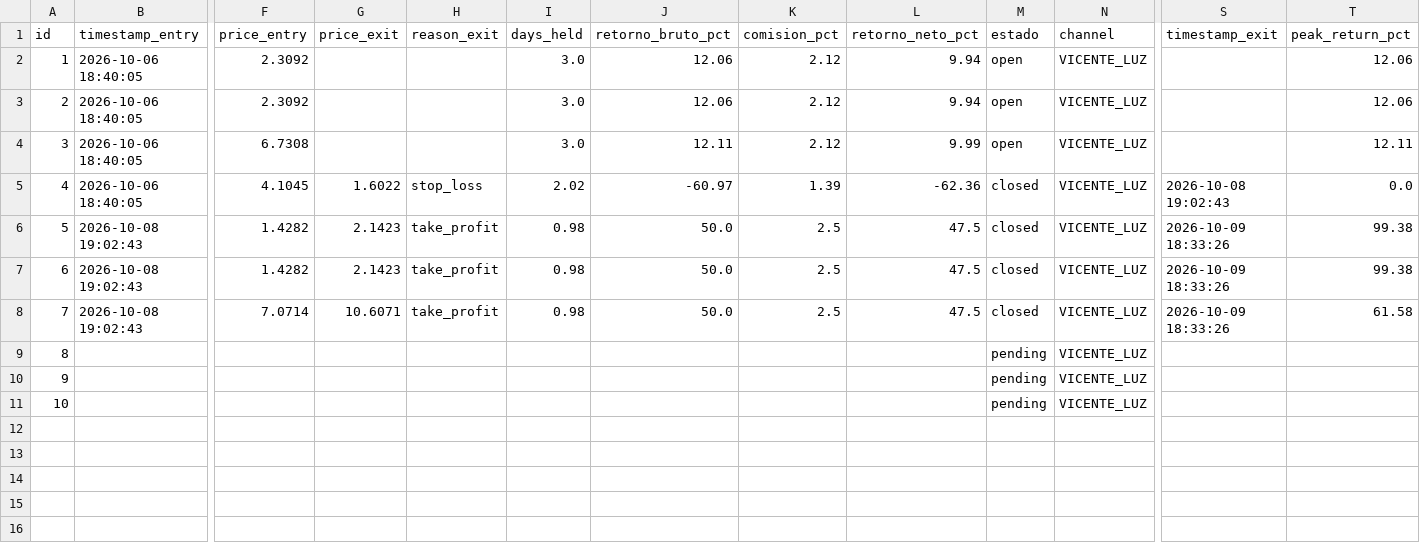
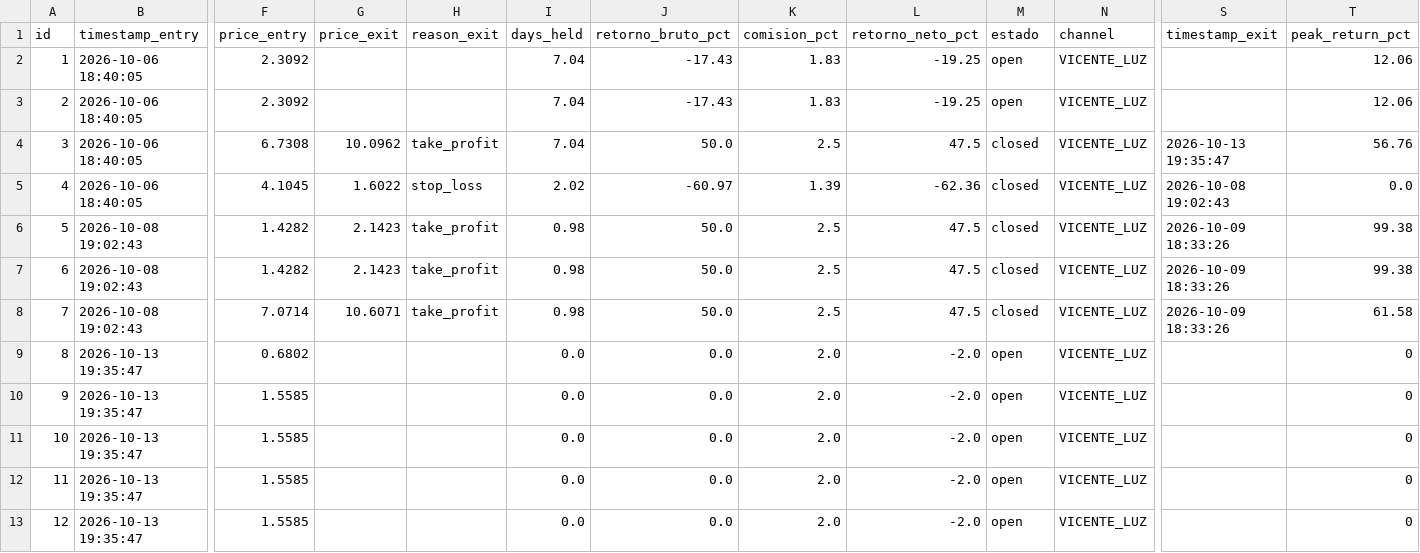
Before and after one commit to sagimax20-create/senales-bolsa-trading, a CSV file: data/operations.csv, drawn as a sheet; only a part is shown, gaps mark what is left out; removed rows and columns are numbered as before the commit, all else as after; rows hold the shown columns only; the diff names each change by its address in the sheet, - before the commit and + after, or states it on an @@ line.

```diff
--- a/data/operations.csv
+++ b/data/operations.csv
-I2:I4 (days_held): 3.0
+I2:I4 (days_held): 7.04
-J2:J3 (retorno_bruto_pct): 12.06
+J2:J3 (retorno_bruto_pct): -17.43
-K2:K3 (comision_pct): 2.12
+K2:K3 (comision_pct): 1.83
-L2:L3 (retorno_neto_pct): 9.94
+L2:L3 (retorno_neto_pct): -19.25
-G4 (price_exit): (empty)
+G4 (price_exit): 10.0962
-H4 (reason_exit): (empty)
+H4 (reason_exit): take_profit
-J4 (retorno_bruto_pct): 12.11
+J4 (retorno_bruto_pct): 50.0
-K4 (comision_pct): 2.12
+K4 (comision_pct): 2.5
-L4 (retorno_neto_pct): 9.99
+L4 (retorno_neto_pct): 47.5
-M4 (estado): open
+M4 (estado): closed
-S4 (timestamp_exit): (empty)
+S4 (timestamp_exit): 2026-10-13 19:35:47
-T4 (peak_return_pct): 12.11
+T4 (peak_return_pct): 56.76
-row 9: 8 |  |  |  |  |  |  |  |  | pending | VICENTE_LUZ
-row 10: 9 |  |  |  |  |  |  |  |  | pending | VICENTE_LUZ
-row 11: 10 |  |  |  |  |  |  |  |  | pending | VICENTE_LUZ
+row 9: 8 | 2026-10-13 19:35:47 | 0.6802 |  |  | 0.0 | 0.0 | 2.0 | -2.0 | open | VICENTE_LUZ |  | 0
+row 10: 9 | 2026-10-13 19:35:47 | 1.5585 |  |  | 0.0 | 0.0 | 2.0 | -2.0 | open | VICENTE_LUZ |  | 0
+row 11: 10 | 2026-10-13 19:35:47 | 1.5585 |  |  | 0.0 | 0.0 | 2.0 | -2.0 | open | VICENTE_LUZ |  | 0
+row 12: 11 | 2026-10-13 19:35:47 | 1.5585 |  |  | 0.0 | 0.0 | 2.0 | -2.0 | open | VICENTE_LUZ |  | 0
+row 13: 12 | 2026-10-13 19:35:47 | 1.5585 |  |  | 0.0 | 0.0 | 2.0 | -2.0 | open | VICENTE_LUZ |  | 0
```
Also changed, not shown: data/daily_prices.csv, data/signals.csv, 3 other files.
